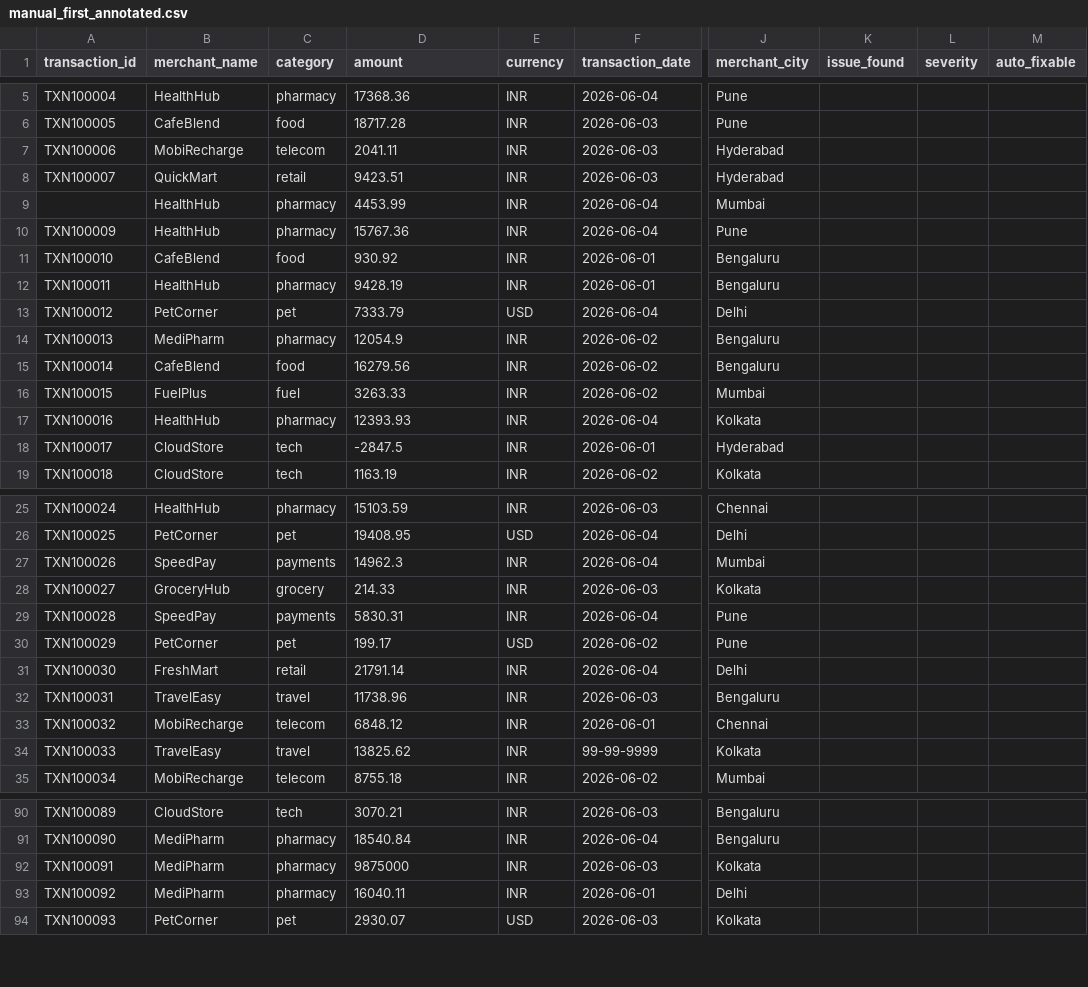
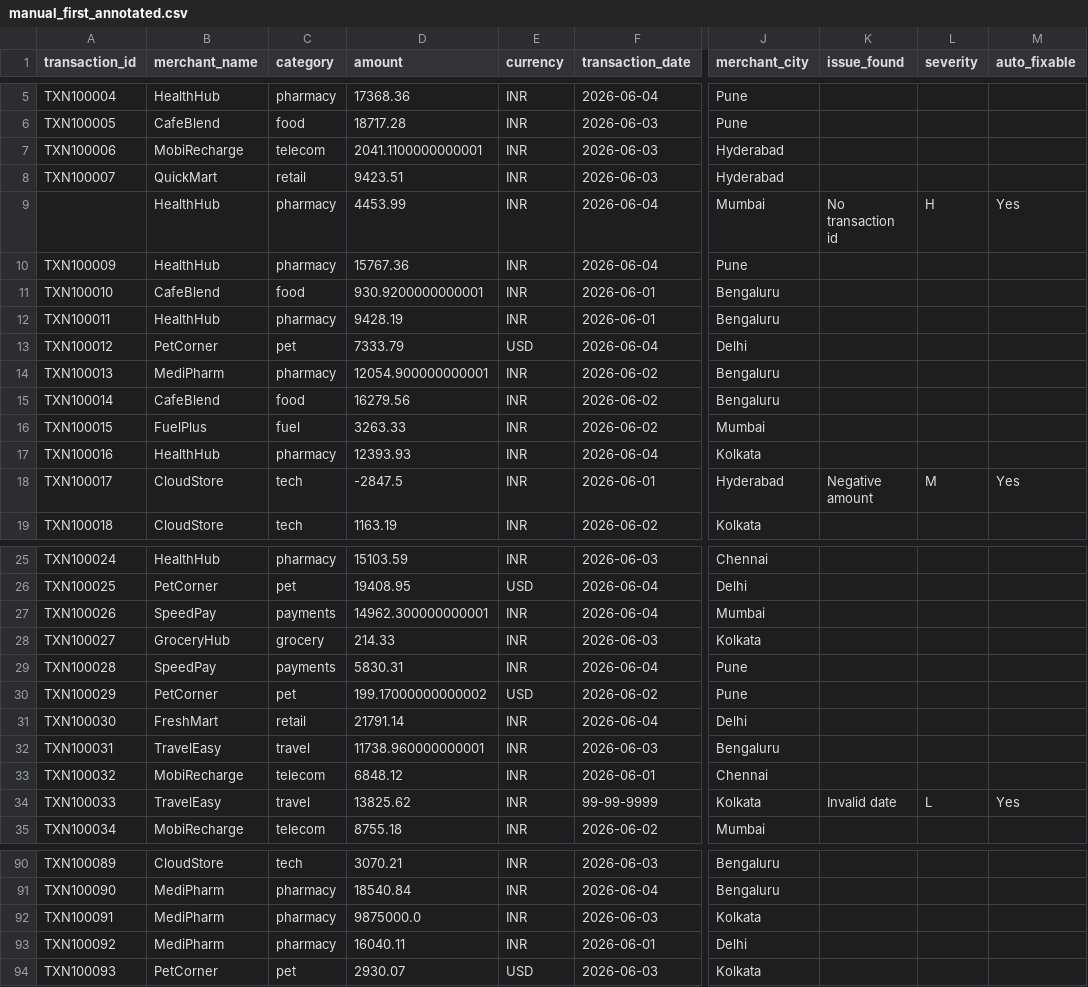
Before and after one commit to ManasShouche/sigma-genai-de, a CSV file: day11/lab/manual_first_annotated.csv, drawn as a sheet; only a part is shown, gaps mark what is left out; the diff covers the shown part only; the diff names each change by its address in the sheet, - before the commit and + after, or states it on an @@ line.

```diff
--- a/day11/lab/manual_first_annotated.csv
+++ b/day11/lab/manual_first_annotated.csv
-D7 (amount): 2041.11
+D7 (amount): 2041.1100000000001
-K9 (issue_found): (empty)
+K9 (issue_found): No transaction id
-L9 (severity): (empty)
+L9 (severity): H
-M9 (auto_fixable): (empty)
+M9 (auto_fixable): Yes
-D11 (amount): 930.92
+D11 (amount): 930.9200000000001
-D14 (amount): 12054.9
+D14 (amount): 12054.900000000001
-K18 (issue_found): (empty)
+K18 (issue_found): Negative amount
-L18 (severity): (empty)
+L18 (severity): M
-M18 (auto_fixable): (empty)
+M18 (auto_fixable): Yes
-D27 (amount): 14962.3
+D27 (amount): 14962.300000000001
-D30 (amount): 199.17
+D30 (amount): 199.17000000000002
-D32 (amount): 11738.96
+D32 (amount): 11738.960000000001
-K34 (issue_found): (empty)
+K34 (issue_found): Invalid date
-L34 (severity): (empty)
+L34 (severity): L
-M34 (auto_fixable): (empty)
+M34 (auto_fixable): Yes
-D92 (amount): 9875000
+D92 (amount): 9875000.0
```
Also changed, not shown: 27 edited cells elsewhere in this file, 1 other file.
